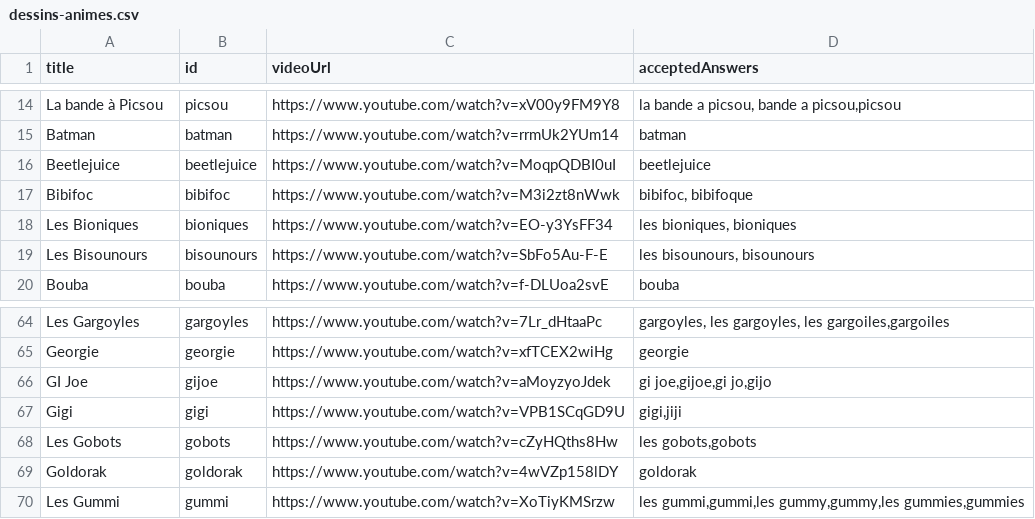
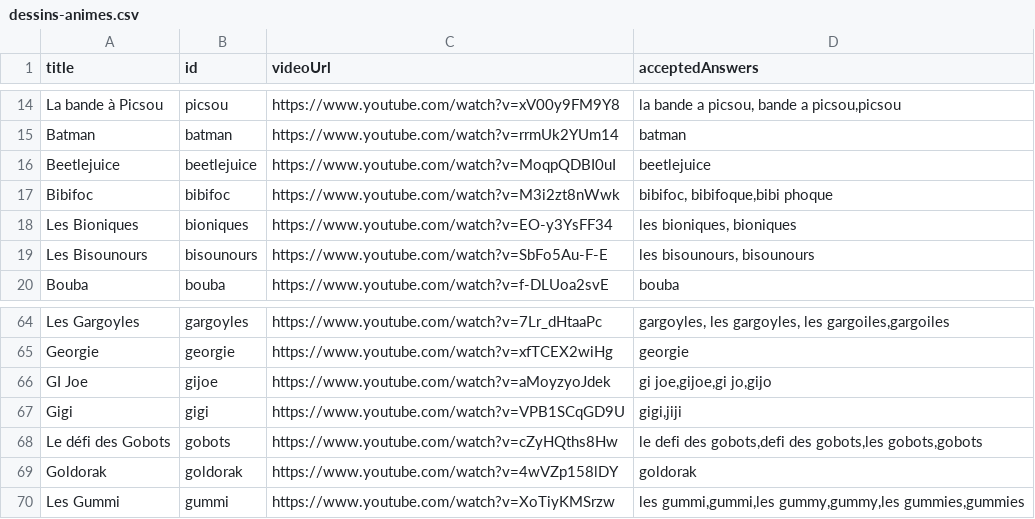
Before and after one commit to AntoineJOULIA/quizz-dessins-animes, a CSV file: src/data/dessins-animes.csv, drawn as a sheet; only a part is shown, gaps mark what is left out.

Commit message:
chore(data): titles and answers adjustments

```diff
--- a/src/data/dessins-animes.csv
+++ b/src/data/dessins-animes.csv
@@ -16,3 +16,3 @@ Batman;batman;https://www.youtube.com/watch?v=rrmUk2YUm14;batman
 Beetlejuice;beetlejuice;https://www.youtube.com/watch?v=MoqpQDBI0uI;beetlejuice
-Bibifoc;bibifoc;https://www.youtube.com/watch?v=M3i2zt8nWwk;bibifoc, bibifoque
+Bibifoc;bibifoc;https://www.youtube.com/watch?v=M3i2zt8nWwk;bibifoc, bibifoque,bibi phoque
 Les Bioniques;bioniques;https://www.youtube.com/watch?v=EO-y3YsFF34;les bioniques, bioniques
@@ -67,3 +67,3 @@ GI Joe;gijoe;https://www.youtube.com/watch?v=aMoyzyoJdek;gi joe,gijoe,gi jo,gijo
 Gigi;gigi;https://www.youtube.com/watch?v=VPB1SCqGD9U;gigi,jiji
-Les Gobots;gobots;https://www.youtube.com/watch?v=cZyHQths8Hw;les gobots,gobots
+Le défi des Gobots;gobots;https://www.youtube.com/watch?v=cZyHQths8Hw;le defi des gobots,defi des gobots,les gobots,gobots
 Goldorak;goldorak;https://www.youtube.com/watch?v=4wVZp158lDY;goldorak
```
Also changed, not shown: 2 other files.
